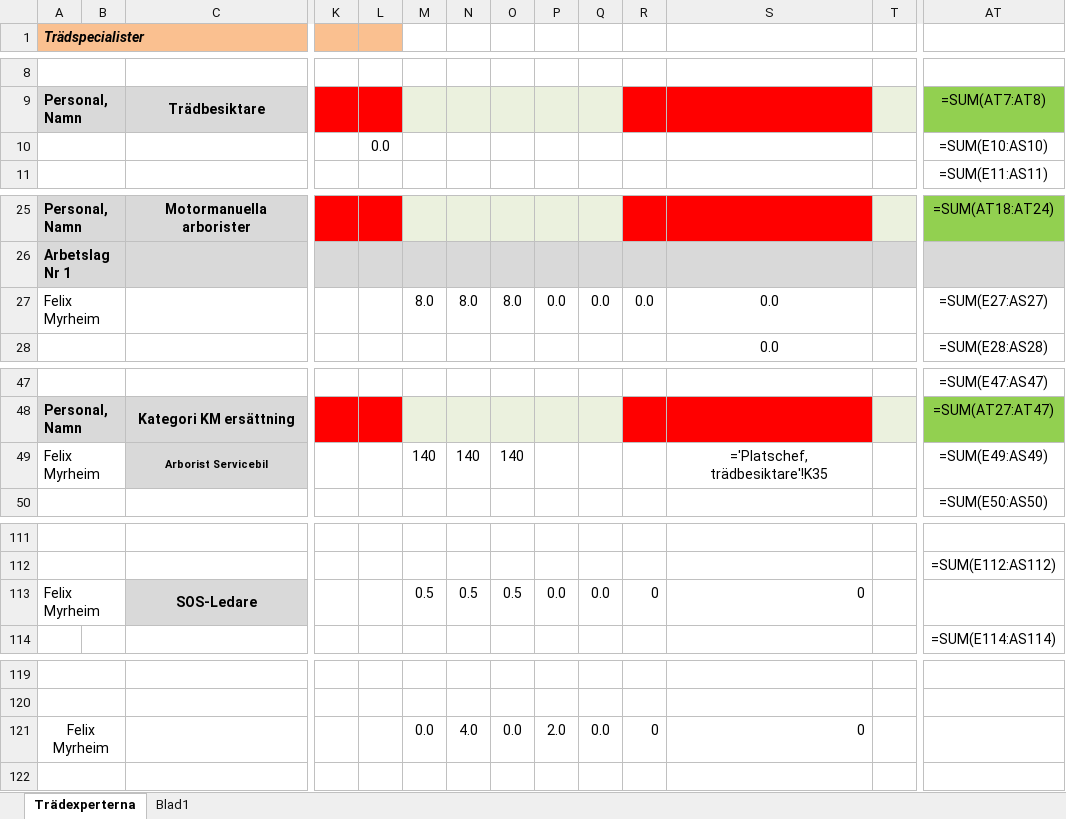
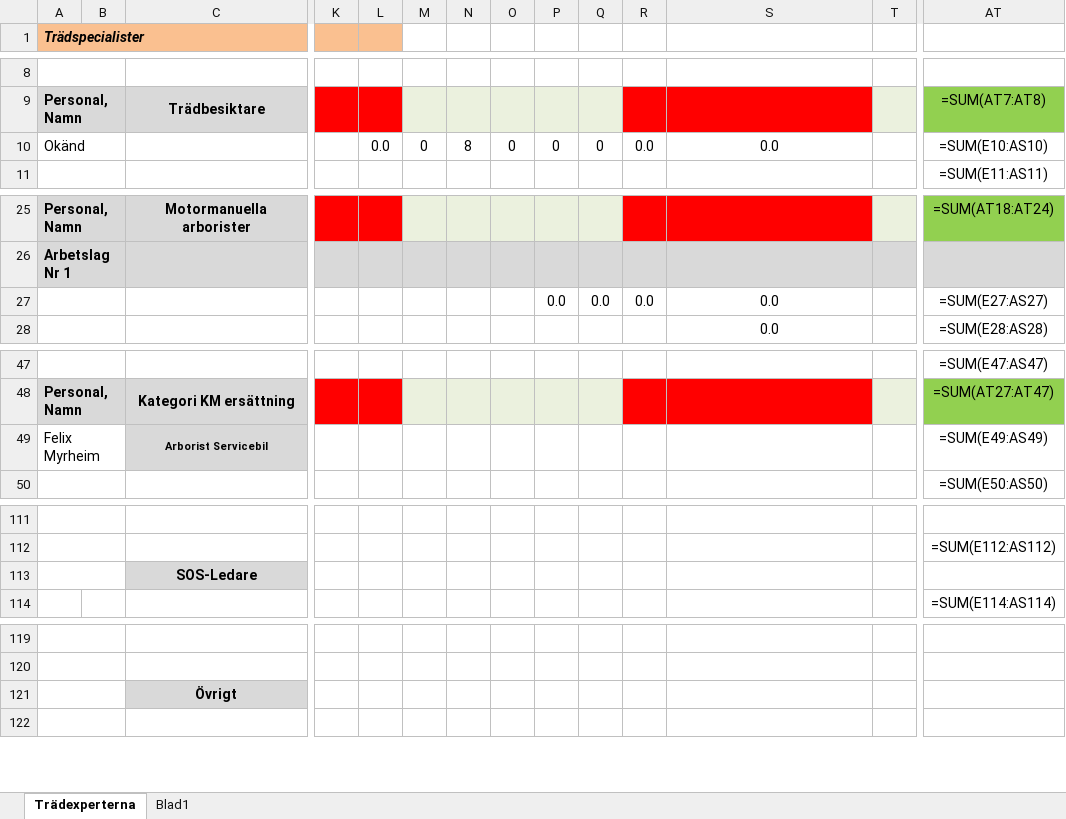
Before and after one commit to AndreasL-GL/temp, an Excel workbook: api/functions/Excel/newfile.xlsx, sheet Trädexperterna, drawn as a sheet; only a part is shown, gaps mark what is left out; values as stored, in another font and other column widths than the file's, no borders; formulas without a stored value are shown as written; removed rows and columns are numbered as before the commit, all else as after; rows hold the shown columns only; the diff covers the shown part only; the diff names each change by its address in the sheet, - before the commit and + after, or states it on an @@ line.

```diff
--- a/api/functions/Excel/newfile.xlsx (sheet Trädexperterna)
+++ b/api/functions/Excel/newfile.xlsx (sheet Trädexperterna)
-row 10:  |  |  |  | 0.0 |  |  |  |  |  |  |  |  | =SUM(E10:AS10)
+row 10: Okänd |  |  |  | 0.0 | 0 | 8 | 0 | 0 | 0 | 0.0 | 0.0 |  | =SUM(E10:AS10)
-A27 (Trädspecialister): Felix Myrheim
+A27 (Trädspecialister): (empty)
-M27: 8.0
+M27: (empty)
-N27: 8.0
+N27: (empty)
-O27: 8.0
+O27: (empty)
-M49: 140
+M49: (empty)
-N49: 140
+N49: (empty)
-O49: 140
+O49: (empty)
-S49: ='Platschef, trädbesiktare'!K35
+S49: (empty)
-row 113: Felix Myrheim |  | SOS-Ledare |  |  | 0.5 | 0.5 | 0.5 | 0.0 | 0.0 | 0 | 0
+row 113:  |  | SOS-Ledare
-row 121: Felix Myrheim |  |  |  |  | 0.0 | 4.0 | 0.0 | 2.0 | 0.0 | 0 | 0
+row 121:  |  | Övrigt
```
Also changed, not shown: 6 edited cells and cell formats elsewhere in this sheet, 4 other files.
